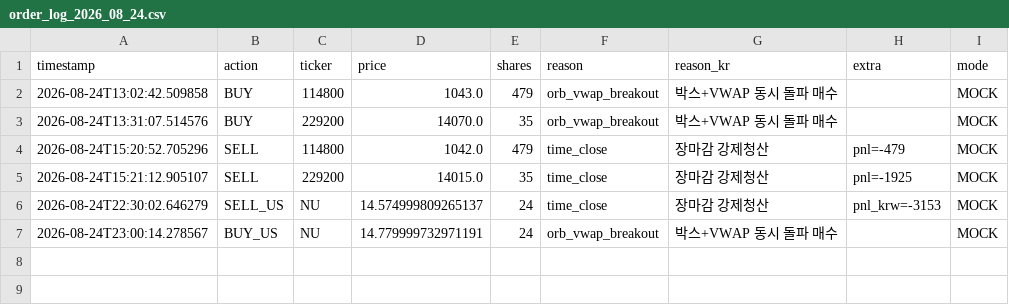
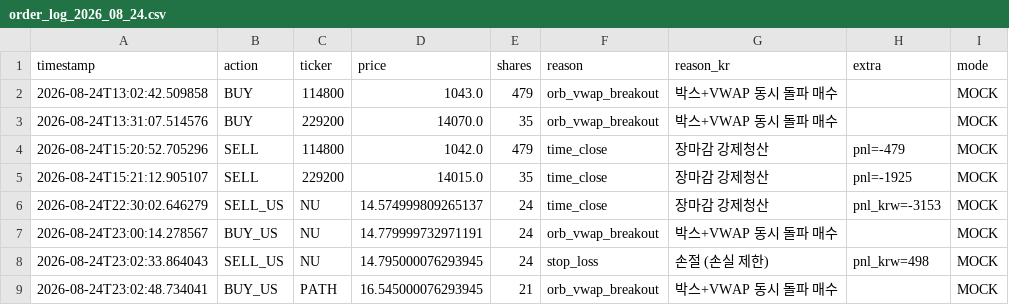
Before and after one commit to mypride5315/stocktraining, a CSV file: Order/order_log_2026_08_24.csv, drawn as a sheet; the diff names each change by its address in the sheet, - before the commit and + after, or states it on an @@ line.

```diff
--- a/Order/order_log_2026_08_24.csv
+++ b/Order/order_log_2026_08_24.csv
+row 8: 2026-08-24T23:02:33.864043 | SELL_US | NU | 14.795000076293945 | 24 | stop_loss | 손절 (손실 제한) | pnl_krw=498 | MOCK
+row 9: 2026-08-24T23:02:48.734041 | BUY_US | PATH | 16.545000076293945 | 21 | orb_vwap_breakout | 박스+VWAP 동시 돌파 매수 |  | MOCK
```
Also changed, not shown: 1 other file.
